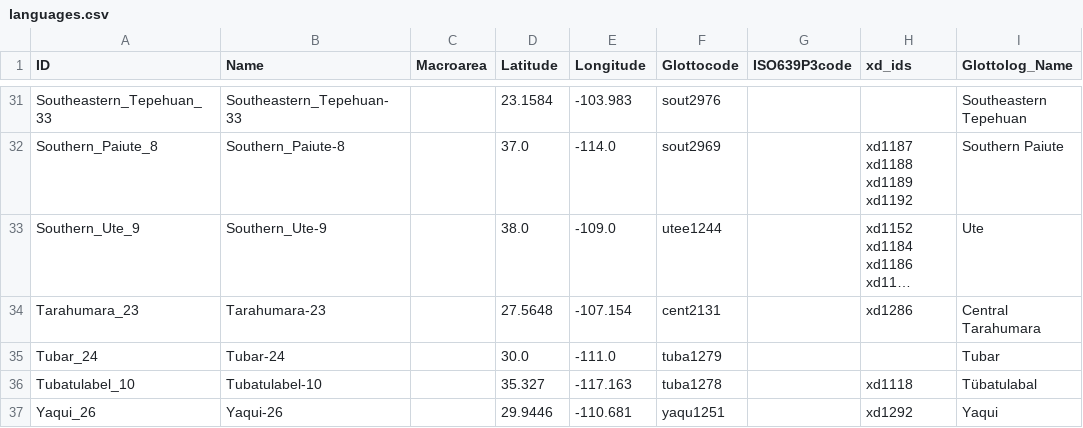
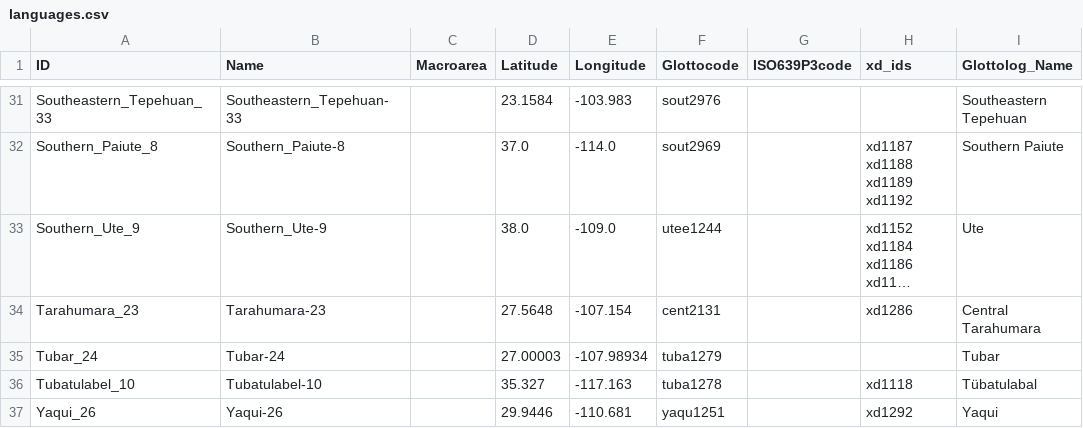
Before and after one commit to phlorest/greenhill_et_al2023, a CSV file: cldf/languages.csv, drawn as a sheet; only a part is shown, gaps mark what is left out; long unchanged cells end in …; the diff names each change by its address in the sheet, - before the commit and + after, or states it on an @@ line.

```diff
--- a/cldf/languages.csv
+++ b/cldf/languages.csv
-D35 (Latitude): 30.0
+D35 (Latitude): 27.00003
-E35 (Longitude): -111.0
+E35 (Longitude): -107.98934
```
Also changed, not shown: 6 other files.
